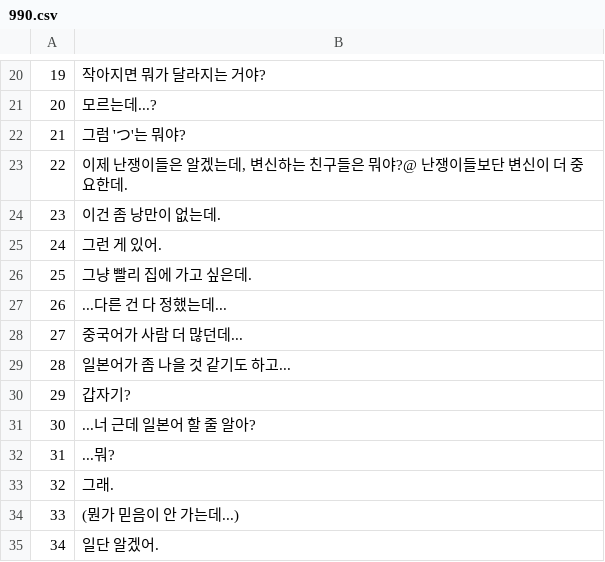
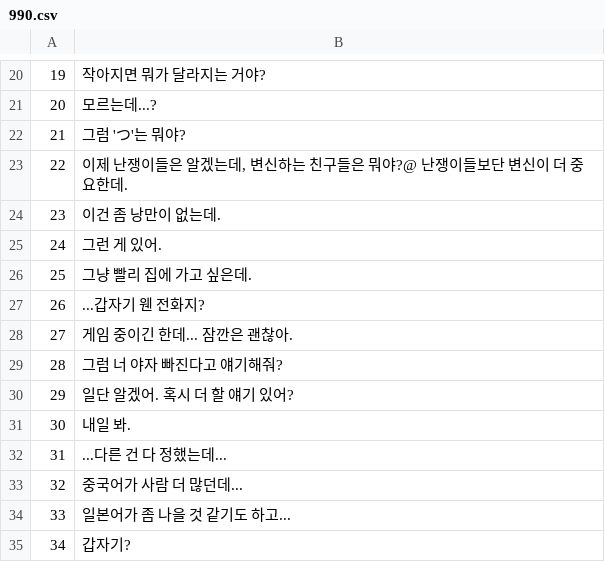
Before and after one commit to dev-alphagot/sdl-visual-novel, a CSV file: sdl-visual-novel/def/text/990.csv, drawn as a sheet; only a part is shown, gaps mark what is left out; the shorter side is filled out with more unchanged rows; addresses are those after the commit; the diff names each change by its address in the sheet, - before the commit and + after, or states it on an @@ line.

```diff
--- a/sdl-visual-novel/def/text/990.csv
+++ b/sdl-visual-novel/def/text/990.csv
+row 27: 26 | ...갑자기 웬 전화지?
+row 28: 27 | 게임 중이긴 한데... 잠깐은 괜찮아.
+row 29: 28 | 그럼 너 야자 빠진다고 얘기해줘?
+row 30: 29 | 일단 알겠어. 혹시 더 할 얘기 있어?
+row 31: 30 | 내일 봐.
@@ column A renumbered from row 32 down @@
```
Also changed, not shown: sdl-visual-novel/def/text/1.csv, 35 other files.
